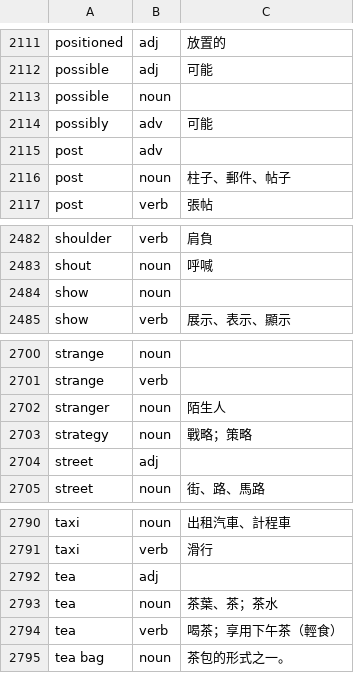
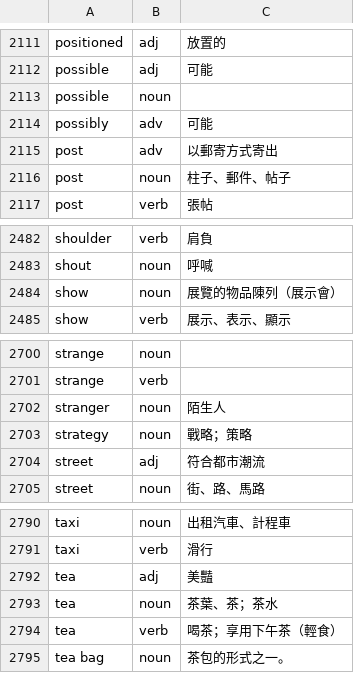
Before and after one commit to WillyLin8505/english_card, a TSV file: lexicon/tools/tmp381/learner_after.tsv, drawn as a sheet; only a part is shown, gaps mark what is left out; the diff covers the shown part only.

```diff
--- a/lexicon/tools/tmp381/learner_after.tsv
+++ b/lexicon/tools/tmp381/learner_after.tsv
@@ -2114,3 +2114,3 @@ possible	noun
 possibly	adv	可能
-post	adv	
+post	adv	以郵寄方式寄出
 post	noun	柱子、郵件、帖子
@@ -2483,3 +2483,3 @@ shoulder	verb	肩負
 shout	noun	呼喊
-show	noun	
+show	noun	展覽的物品陳列（展示會）
 show	verb	展示、表示、顯示
@@ -2703,3 +2703,3 @@ stranger	noun	陌生人
 strategy	noun	戰略；策略
-street	adj	
+street	adj	符合都市潮流
 street	noun	街、路、馬路
@@ -2791,3 +2791,3 @@ taxi	noun	出租汽車、計程車
 taxi	verb	滑行
-tea	adj	
+tea	adj	美豔
 tea	noun	茶葉、茶；茶水
```
Also changed, not shown: 10 edited cells elsewhere in this file, lexicon/tools/tmp381/learner_before.tsv, 13 other files.
